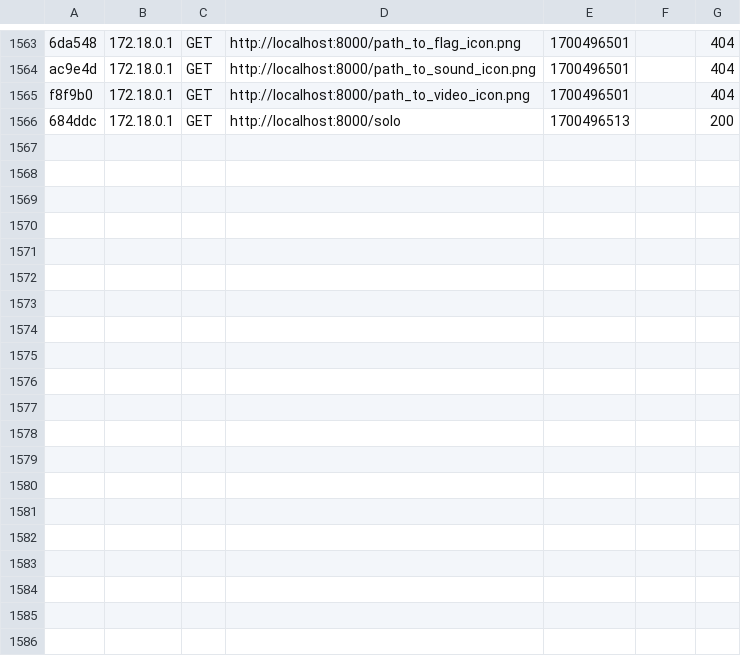
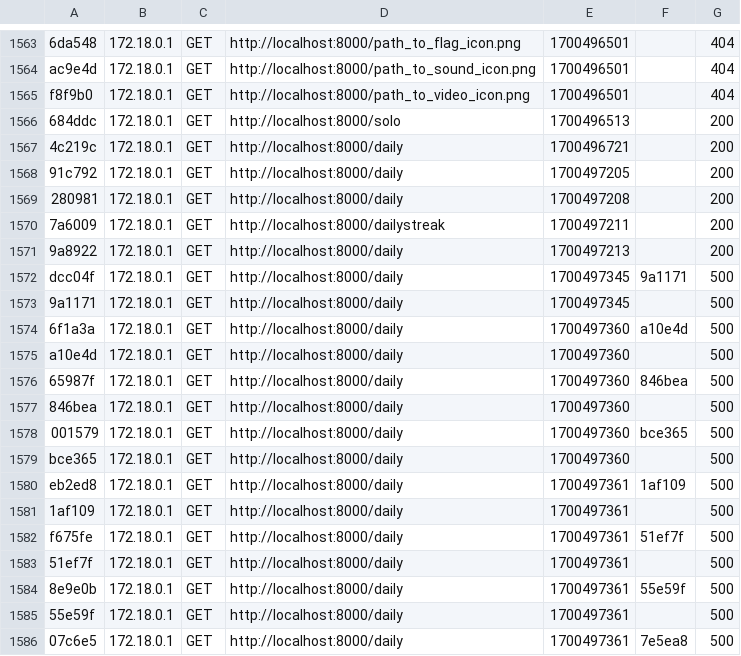
Before and after one commit to EmperorAdrien/tusmo, a CSV file: app/var/cache/dev/profiler/index.csv, drawn as a sheet; only a part is shown, gaps mark what is left out; the diff covers the shown part only; the diff names each change by its address in the sheet, - before the commit and + after, or states it on an @@ line.

Commit message:
daily-own-css

```diff
--- a/app/var/cache/dev/profiler/index.csv
+++ b/app/var/cache/dev/profiler/index.csv
+row 1567: 4c219c | 172.18.0.1 | GET | http://localhost:8000/daily | 1700496721 |  | 200
+row 1568: 91c792 | 172.18.0.1 | GET | http://localhost:8000/daily | 1700497205 |  | 200
+row 1569: 280981 | 172.18.0.1 | GET | http://localhost:8000/daily | 1700497208 |  | 200
+row 1570: 7a6009 | 172.18.0.1 | GET | http://localhost:8000/dailystreak | 1700497211 |  | 200
+row 1571: 9a8922 | 172.18.0.1 | GET | http://localhost:8000/daily | 1700497213 |  | 200
+row 1572: dcc04f | 172.18.0.1 | GET | http://localhost:8000/daily | 1700497345 | 9a1171 | 500
+row 1573: 9a1171 | 172.18.0.1 | GET | http://localhost:8000/daily | 1700497345 |  | 500
+row 1574: 6f1a3a | 172.18.0.1 | GET | http://localhost:8000/daily | 1700497360 | a10e4d | 500
+row 1575: a10e4d | 172.18.0.1 | GET | http://localhost:8000/daily | 1700497360 |  | 500
+row 1576: 65987f | 172.18.0.1 | GET | http://localhost:8000/daily | 1700497360 | 846bea | 500
+row 1577: 846bea | 172.18.0.1 | GET | http://localhost:8000/daily | 1700497360 |  | 500
+row 1578: 001579 | 172.18.0.1 | GET | http://localhost:8000/daily | 1700497360 | bce365 | 500
+row 1579: bce365 | 172.18.0.1 | GET | http://localhost:8000/daily | 1700497360 |  | 500
+row 1580: eb2ed8 | 172.18.0.1 | GET | http://localhost:8000/daily | 1700497361 | 1af109 | 500
+row 1581: 1af109 | 172.18.0.1 | GET | http://localhost:8000/daily | 1700497361 |  | 500
+row 1582: f675fe | 172.18.0.1 | GET | http://localhost:8000/daily | 1700497361 | 51ef7f | 500
+row 1583: 51ef7f | 172.18.0.1 | GET | http://localhost:8000/daily | 1700497361 |  | 500
+row 1584: 8e9e0b | 172.18.0.1 | GET | http://localhost:8000/daily | 1700497361 | 55e59f | 500
+row 1585: 55e59f | 172.18.0.1 | GET | http://localhost:8000/daily | 1700497361 |  | 500
+row 1586: 07c6e5 | 172.18.0.1 | GET | http://localhost:8000/daily | 1700497361 | 7e5ea8 | 500
```
Also changed, not shown: 9 added rows elsewhere in this file, 35 other files.
